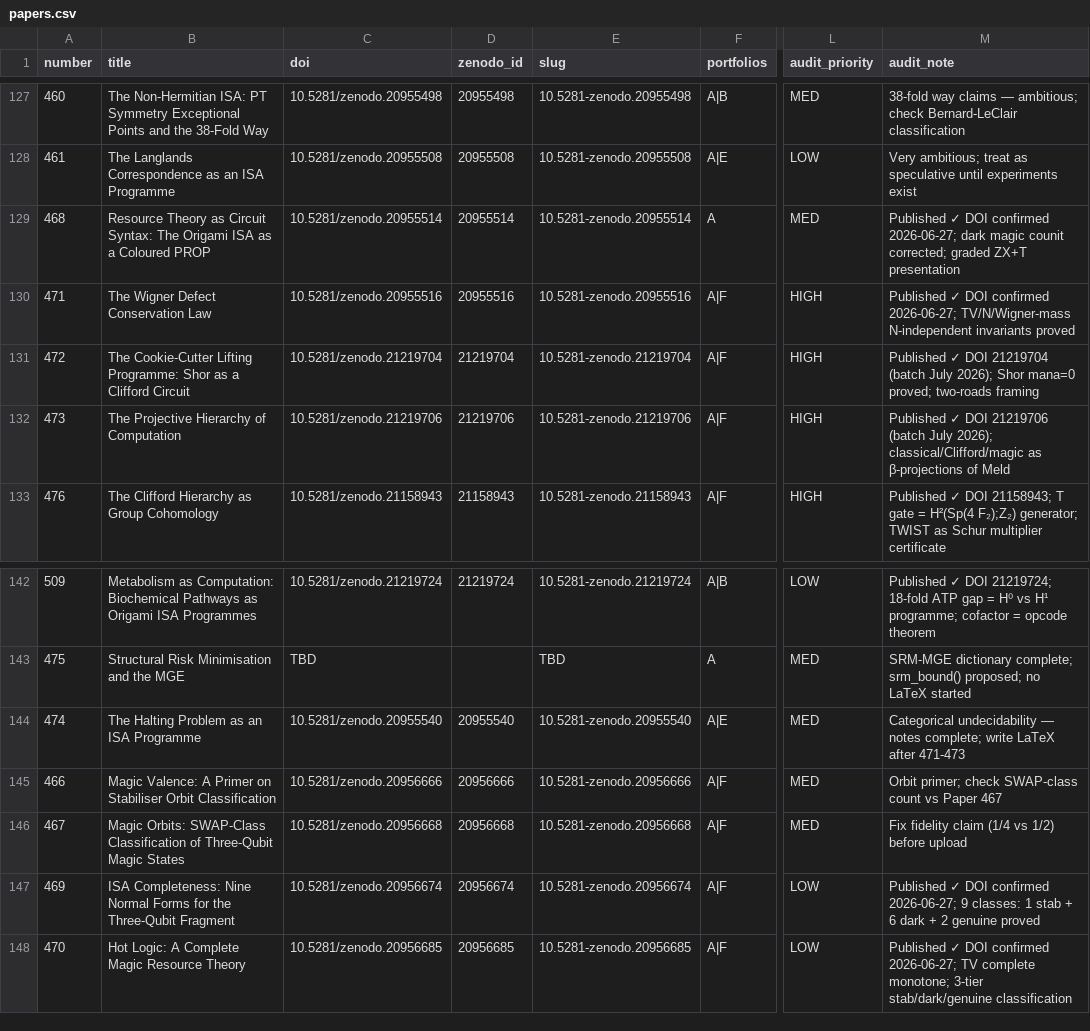
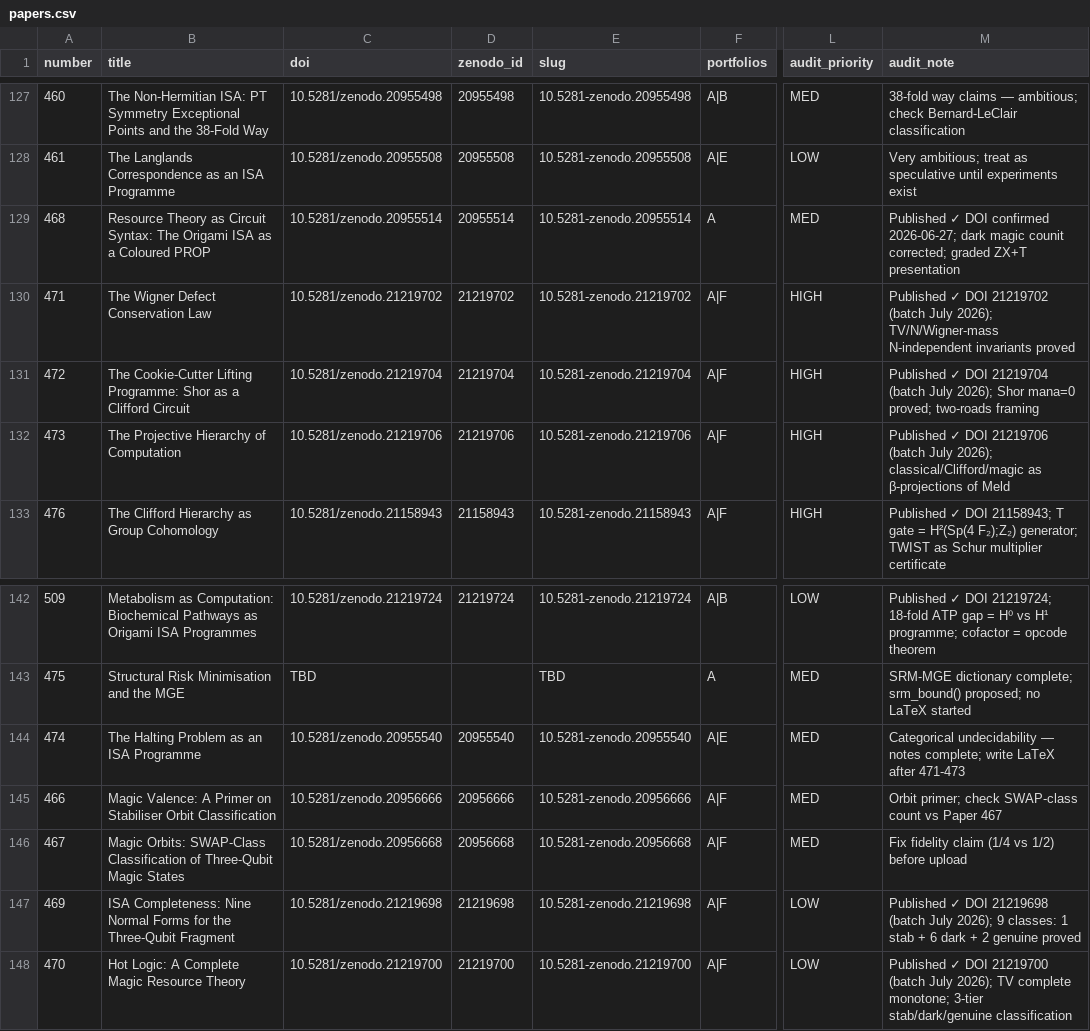
Before and after one commit to roguetrainer/hotlogiq, a CSV file: _data/papers.csv, drawn as a sheet; only a part is shown, gaps mark what is left out; the diff names each change by its address in the sheet, - before the commit and + after, or states it on an @@ line.

```diff
--- a/_data/papers.csv
+++ b/_data/papers.csv
-C130 (doi): 10.5281/zenodo.20955516
+C130 (doi): 10.5281/zenodo.21219702
-D130 (zenodo_id): 20955516
+D130 (zenodo_id): 21219702
-E130 (slug): 10.5281-zenodo.20955516
+E130 (slug): 10.5281-zenodo.21219702
-M130 (audit_note): …✓ DOI confirmed 2026-06-27; TV/N/Wigner-mass N-independent…
+M130 (audit_note): …✓ DOI 21219702 (batch July 2026); TV/N/Wigner-mass N-independent…
-C147 (doi): 10.5281/zenodo.20956674
+C147 (doi): 10.5281/zenodo.21219698
-D147 (zenodo_id): 20956674
+D147 (zenodo_id): 21219698
-E147 (slug): 10.5281-zenodo.20956674
+E147 (slug): 10.5281-zenodo.21219698
-M147 (audit_note): …✓ DOI confirmed 2026-06-27; 9 classes:…
+M147 (audit_note): …✓ DOI 21219698 (batch July 2026); 9 classes:…
-C148 (doi): 10.5281/zenodo.20956685
+C148 (doi): 10.5281/zenodo.21219700
-D148 (zenodo_id): 20956685
+D148 (zenodo_id): 21219700
-E148 (slug): 10.5281-zenodo.20956685
+E148 (slug): 10.5281-zenodo.21219700
-M148 (audit_note): …✓ DOI confirmed 2026-06-27; TV complete…
+M148 (audit_note): …✓ DOI 21219700 (batch July 2026); TV complete…
```
Also changed, not shown: 4 other files.
